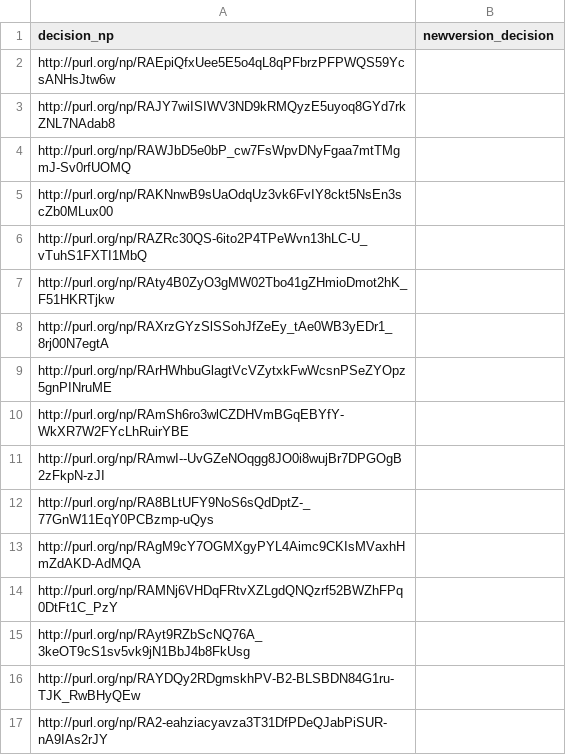
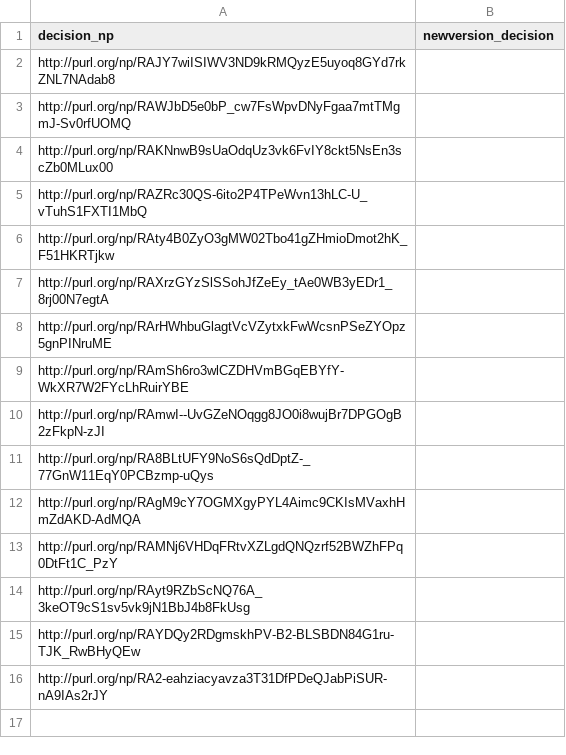
Before and after one commit to LaraHack/fpsi_analytics, a CSV file: sparql-results/decision.csv, drawn as a sheet; the diff names each change by its address in the sheet, - before the commit and + after, or states it on an @@ line.

```diff
--- a/sparql-results/decision.csv
+++ b/sparql-results/decision.csv
-row 2: http://purl.org/np/RAEpiQfxUee5E5o4qL8qPFbrzPFPWQS59YcsANHsJtw6w
```
Also changed, not shown: sparql-results/cd-response-to-classdefupdate.csv, sparql-results/cd-response-to-review.csv, 11 other files.
